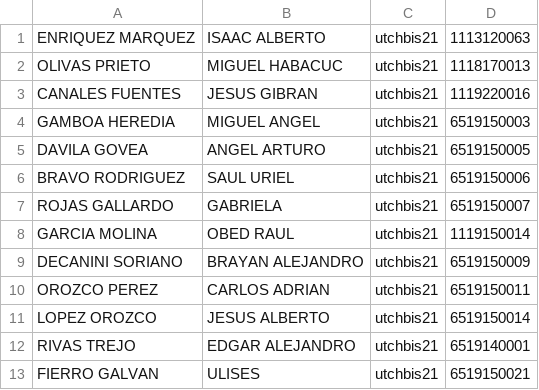
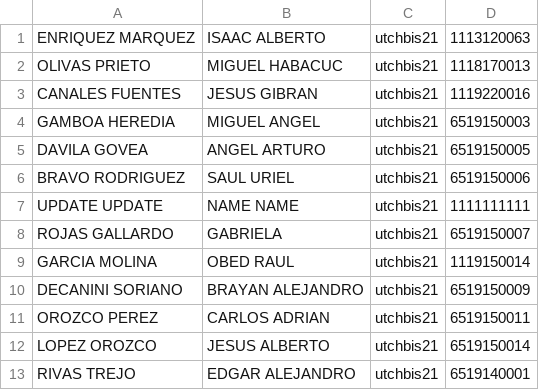
Before and after one commit to LaloRivero/utchbisPOO, a CSV file: Students/students.csv, drawn as a sheet; only a part is shown; the shorter side is filled out with more unchanged rows; the diff names each change by its address in the sheet, - before the commit and + after, or states it on an @@ line.

Commit message:
Update students

```diff
--- a/Students/students.csv
+++ b/Students/students.csv
+row 7: UPDATE UPDATE | NAME NAME | utchbis21 | 1111111111
```
Also changed, not shown: 1 other file.
